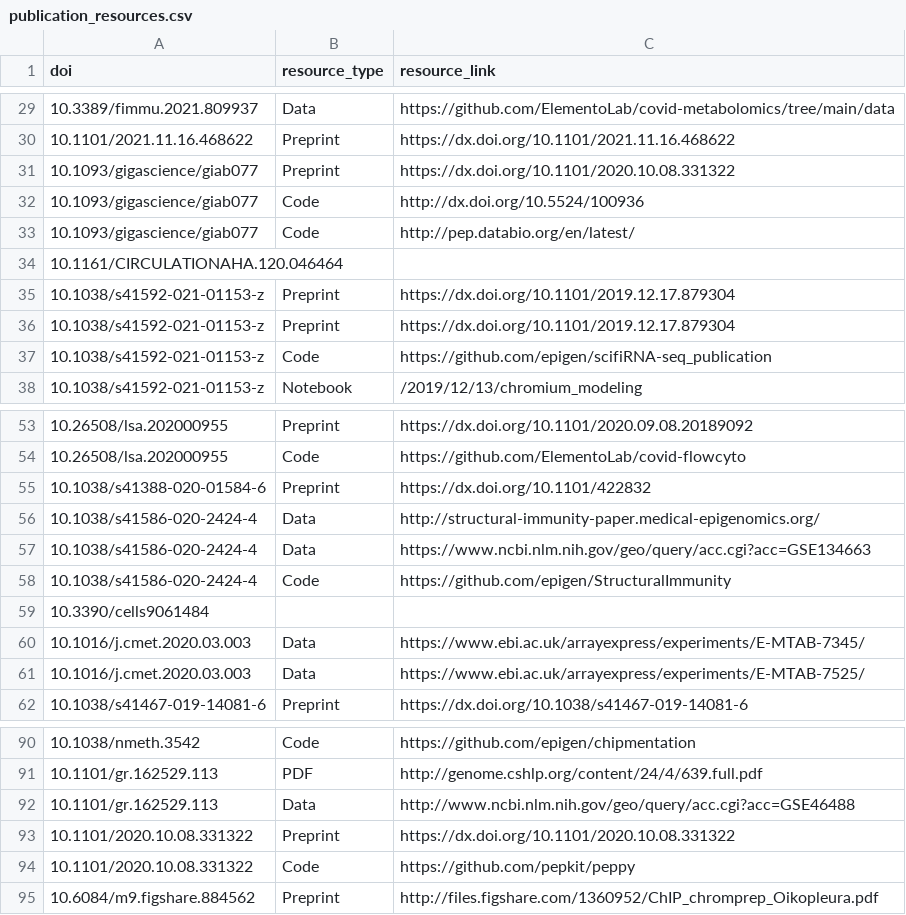
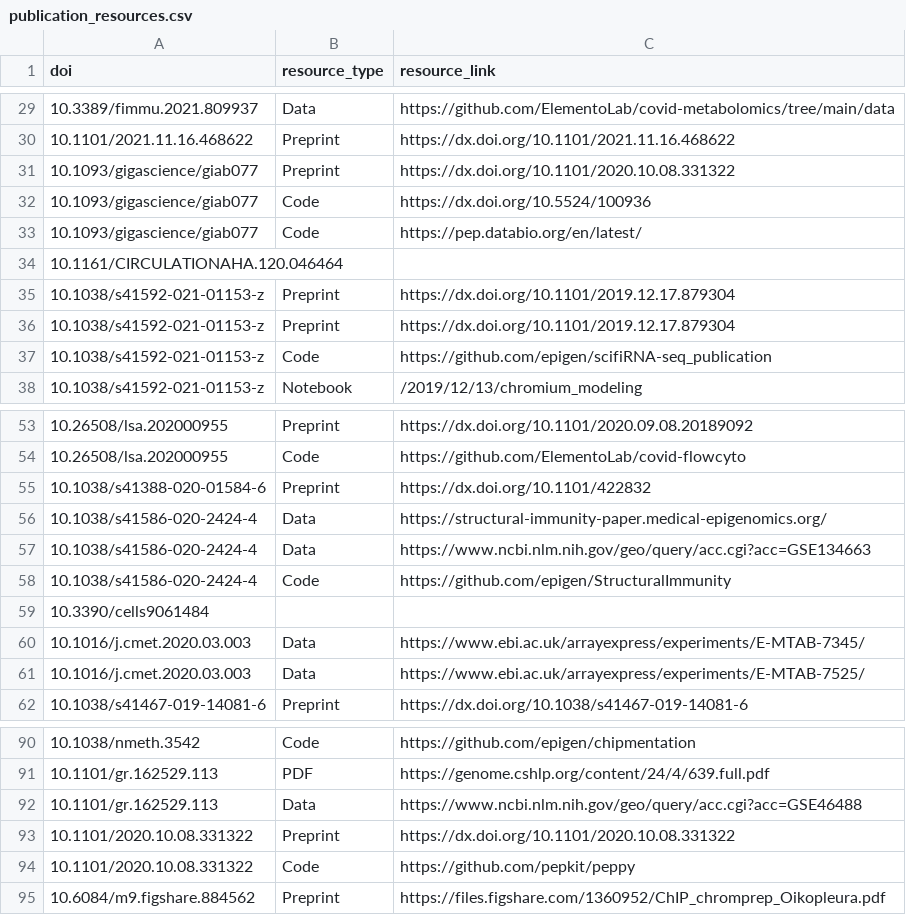
Before and after one commit to afrendeiro/afrendeiro.github.io, a CSV file: publication_resources.csv, drawn as a sheet; only a part is shown, gaps mark what is left out; the diff covers the shown part only.

Commit message:
try being more strict with https

```diff
--- a/publication_resources.csv
+++ b/publication_resources.csv
@@ -31,4 +31,4 @@ doi,resource_type,resource_link
 10.1093/gigascience/giab077,Preprint,https://dx.doi.org/10.1101/2020.10.08.331322
-10.1093/gigascience/giab077,Code,http://dx.doi.org/10.5524/100936
-10.1093/gigascience/giab077,Code,http://pep.databio.org/en/latest/
+10.1093/gigascience/giab077,Code,https://dx.doi.org/10.5524/100936
+10.1093/gigascience/giab077,Code,https://pep.databio.org/en/latest/
 10.1161/CIRCULATIONAHA.120.046464,,
@@ -55,3 +55,3 @@ doi,resource_type,resource_link
 10.1038/s41388-020-01584-6,Preprint,https://dx.doi.org/10.1101/422832
-10.1038/s41586-020-2424-4,Data,http://structural-immunity-paper.medical-epigenomics.org/
+10.1038/s41586-020-2424-4,Data,https://structural-immunity-paper.medical-epigenomics.org/
 10.1038/s41586-020-2424-4,Data,https://www.ncbi.nlm.nih.gov/geo/query/acc.cgi?acc=GSE134663
@@ -90,6 +90,6 @@ doi,resource_type,resource_link
 10.1038/nmeth.3542,Code,https://github.com/epigen/chipmentation
-10.1101/gr.162529.113,PDF,http://genome.cshlp.org/content/24/4/639.full.pdf
-10.1101/gr.162529.113,Data,http://www.ncbi.nlm.nih.gov/geo/query/acc.cgi?acc=GSE46488
+10.1101/gr.162529.113,PDF,https://genome.cshlp.org/content/24/4/639.full.pdf
+10.1101/gr.162529.113,Data,https://www.ncbi.nlm.nih.gov/geo/query/acc.cgi?acc=GSE46488
 10.1101/2020.10.08.331322,Preprint,https://dx.doi.org/10.1101/2020.10.08.331322
 10.1101/2020.10.08.331322,Code,https://github.com/pepkit/peppy
-10.6084/m9.figshare.884562,Preprint,http://files.figshare.com/1360952/ChIP_chromprep_Oikopleura.pdf
+10.6084/m9.figshare.884562,Preprint,https://files.figshare.com/1360952/ChIP_chromprep_Oikopleura.pdf
```
Also changed, not shown: 13 edited cells elsewhere in this file, 11 other files.
